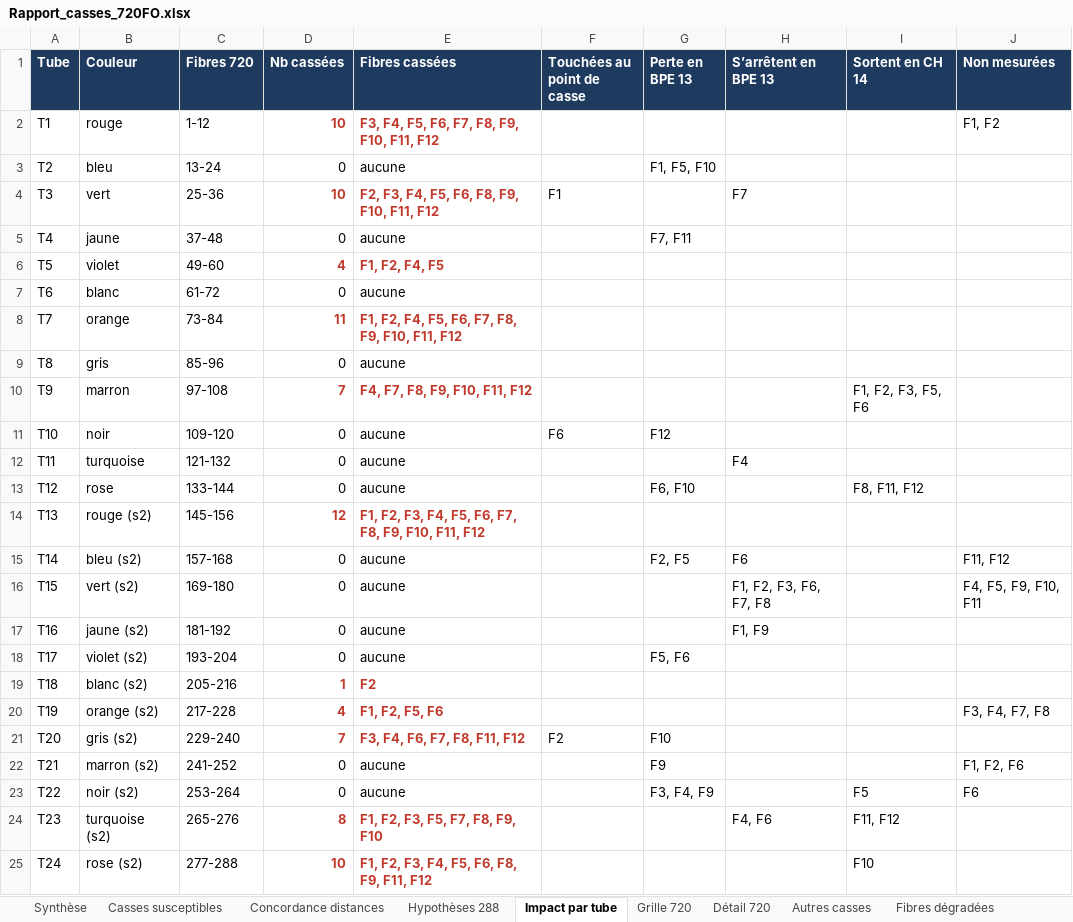
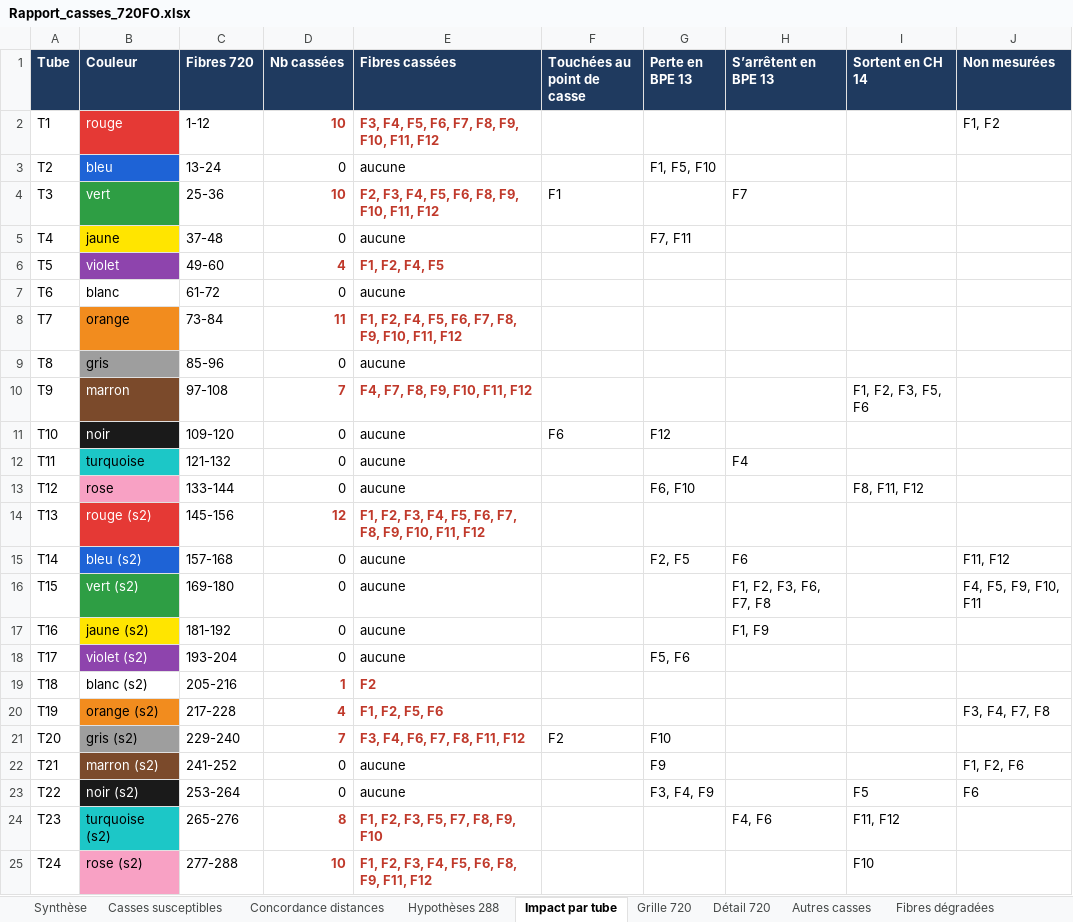
Before and after one commit to cocochanel54/coco, an Excel workbook: analyse_sor/Rapport_casses_720FO.xlsx, sheet Impact par tube, drawn as a sheet; values as stored, in another font and other column widths than the file's, no borders; the diff names each change by its address in the sheet, - before the commit and + after, or states it on an @@ line.

```diff
--- a/analyse_sor/Rapport_casses_720FO.xlsx (sheet Impact par tube)
+++ b/analyse_sor/Rapport_casses_720FO.xlsx (sheet Impact par tube)
-B2:B4 text colour: black
+B2:B4 text colour: #FFFFFF
-B2 fill: none
+B2 fill: #E53935
-B3 fill: none
+B3 fill: #1E63D6
-B4 fill: none
+B4 fill: #2E9E44
-B5 fill: none
+B5 fill: #FFE500
@@ B6 text colour: black → #FFFFFF, fill: none → #8E44AD @@
-B8 fill: none
+B8 fill: #F28C1E
-B9 fill: none
+B9 fill: #9E9E9E
-B10:B11 text colour: black
+B10:B11 text colour: #FFFFFF
-B10 fill: none
+B10 fill: #7B4A2B
-B11 fill: none
+B11 fill: #1A1A1A
-B12 fill: none
+B12 fill: #1CC7C7
-B13 fill: none
+B13 fill: #F8A1C4
-B14:B16 text colour: black
+B14:B16 text colour: #FFFFFF
-B14 fill: none
+B14 fill: #E53935
-B15 fill: none
+B15 fill: #1E63D6
-B16 fill: none
+B16 fill: #2E9E44
-B17 fill: none
+B17 fill: #FFE500
@@ B18 text colour: black → #FFFFFF, fill: none → #8E44AD @@
-B20 fill: none
+B20 fill: #F28C1E
-B21 fill: none
+B21 fill: #9E9E9E
-B22:B23 text colour: black
+B22:B23 text colour: #FFFFFF
-B22 fill: none
+B22 fill: #7B4A2B
-B23 fill: none
+B23 fill: #1A1A1A
-B24 fill: none
+B24 fill: #1CC7C7
-B25 fill: none
+B25 fill: #F8A1C4
```
Also changed, not shown: sheet Détail 720, sheet Fibres cassées, sheet Autres casses, sheet Fibres dégradées, sheet Grille 720, analyse_sor/Analyse_OTDR_GNY_CALIF_720FO.xlsx.
